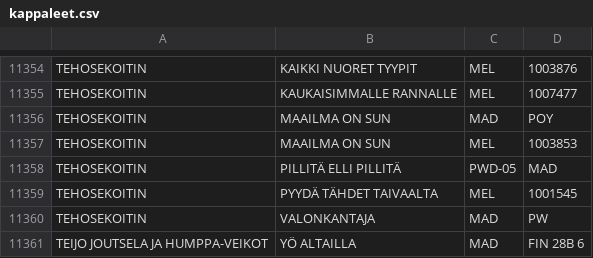
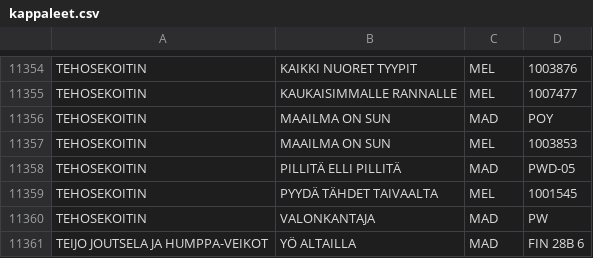
Before and after one commit to TavernaEskolanmaki/Taverna, a CSV file: kappaleet.csv, drawn as a sheet; only a part is shown, gaps mark what is left out; the diff covers the shown part only.

```diff
--- a/kappaleet.csv
+++ b/kappaleet.csv
@@ -11357,3 +11357,3 @@ TEHOSEKOITIN,MAAILMA ON SUN,MAD,POY
 TEHOSEKOITIN,MAAILMA ON SUN,MEL,1003853
-TEHOSEKOITIN,PILLITÄ ELLI PILLITÄ,PWD-05,MAD
+TEHOSEKOITIN,PILLITÄ ELLI PILLITÄ,MAD,PWD-05
 TEHOSEKOITIN,PYYDÄ TÄHDET TAIVAALTA,MEL,1001545
```
Also changed, not shown: 10 edited cells elsewhere in this file.
